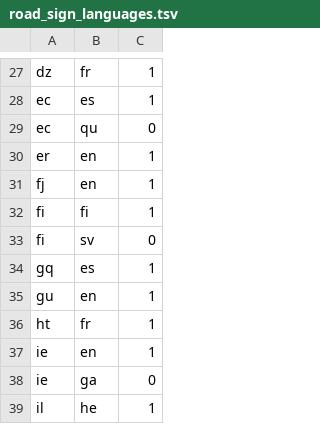
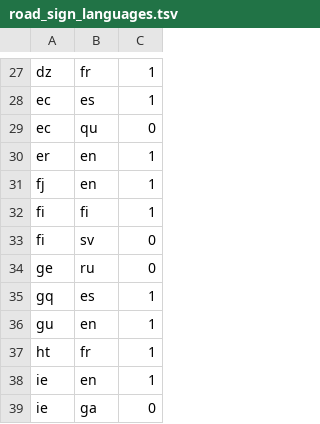
Before and after one commit to openvenues/libpostal, a TSV file: data/language/countries/road_sign_languages.tsv, drawn as a sheet; only a part is shown, gaps mark what is left out; the shorter side is filled out with more unchanged rows; the diff names each change by its address in the sheet, - before the commit and + after, or states it on an @@ line.

Commit message:
[languages] Adding Russian dictionaries to Georgia

```diff
--- a/data/language/countries/road_sign_languages.tsv
+++ b/data/language/countries/road_sign_languages.tsv
+row 34: ge | ru | 0
```
